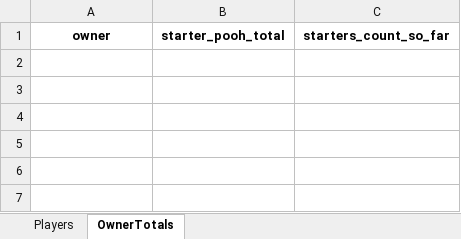
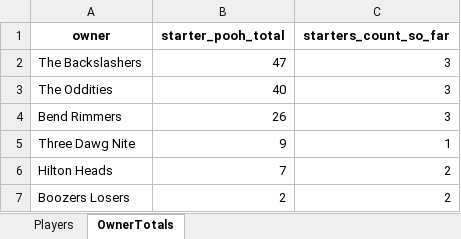
Before and after one commit to hal9000moncrief-dotcom/Pooh-League, an Excel workbook: docs/Today_PoohPoints_SEC_ByOwner_2026-02-10.xlsx, sheet OwnerTotals, drawn as a sheet; values as stored, in another font and other column widths than the file's, no borders; the diff names each change by its address in the sheet, - before the commit and + after, or states it on an @@ line.

```diff
--- a/docs/Today_PoohPoints_SEC_ByOwner_2026-02-10.xlsx (sheet OwnerTotals)
+++ b/docs/Today_PoohPoints_SEC_ByOwner_2026-02-10.xlsx (sheet OwnerTotals)
+row 2: The Backslashers | 47 | 3
+row 3: The Oddities | 40 | 3
+row 4: Bend Rimmers | 26 | 3
+row 5: Three Dawg Nite | 9 | 1
+row 6: Hilton Heads | 7 | 2
+row 7: Boozers Losers | 2 | 2
```
Also changed, not shown: sheet Players, 3 other files.
